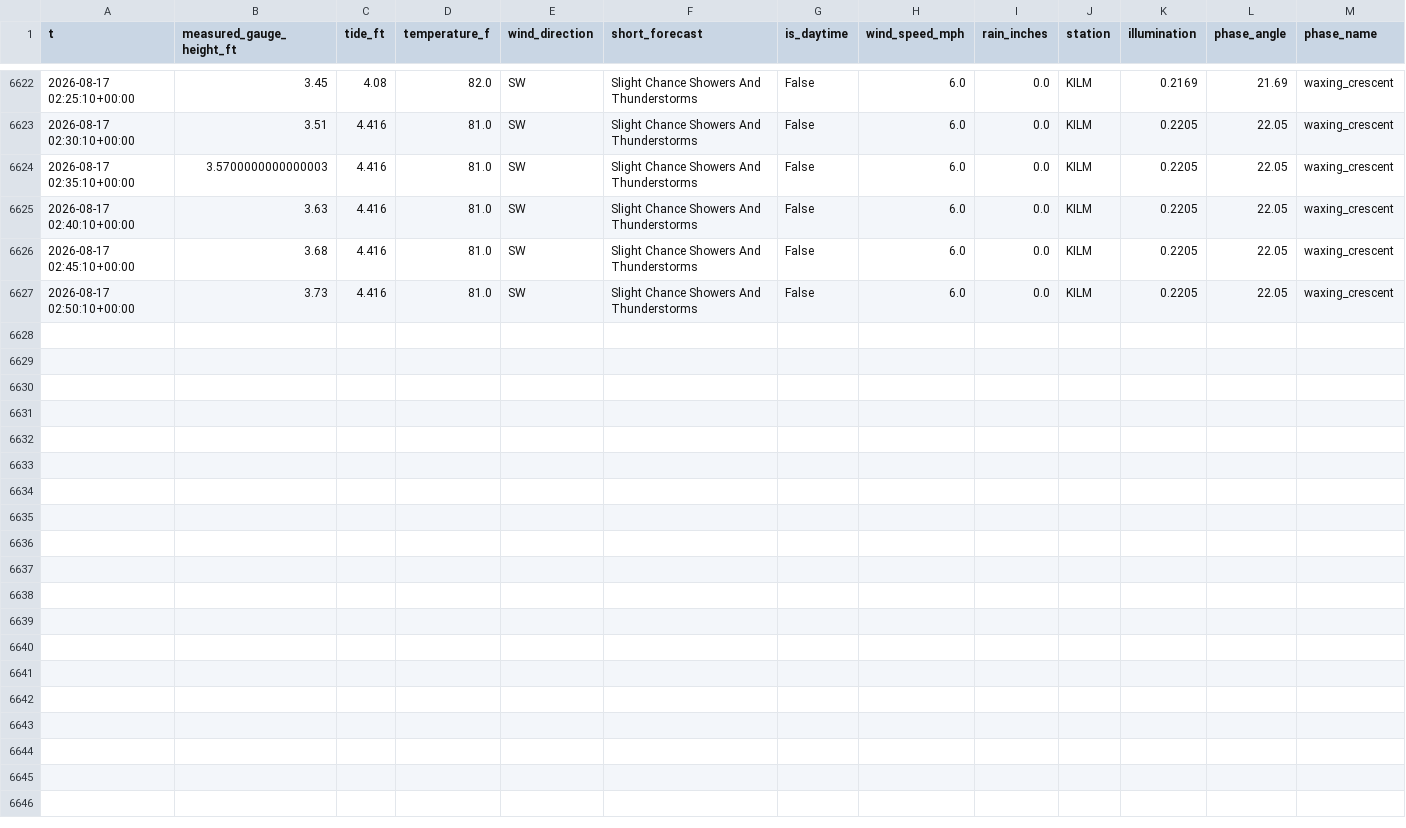
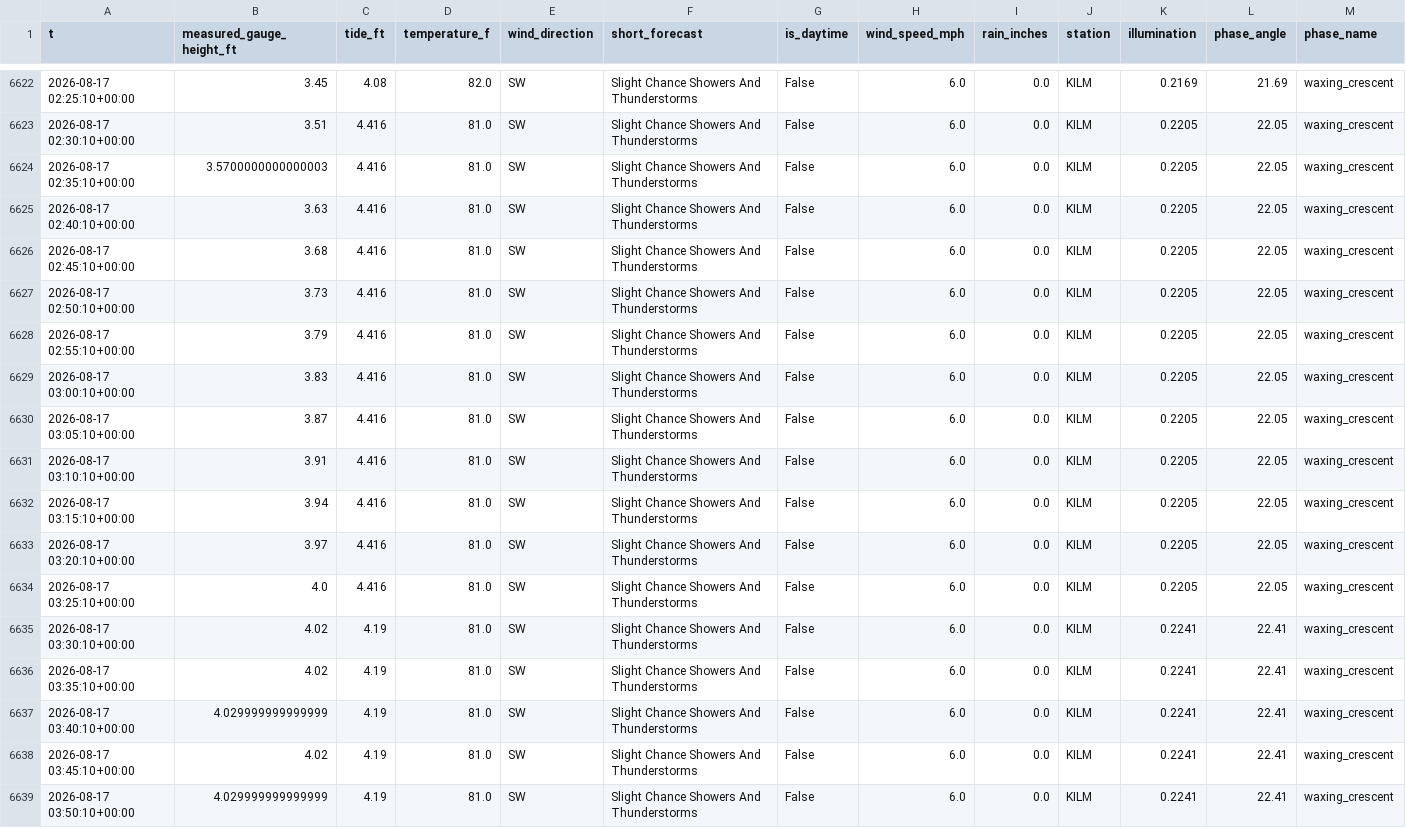
Before and after one commit to richardmhuse/do-not-hit-the-bridge-V2, a CSV file: data/processed/combined.csv, drawn as a sheet; only a part is shown, gaps mark what is left out; rows hold the shown columns only; the diff names each change by its address in the sheet, - before the commit and + after, or states it on an @@ line.

```diff
--- a/data/processed/combined.csv
+++ b/data/processed/combined.csv
+row 6628: 2026-08-17 02:55:10+00:00 | 3.79 | 4.416 | 81.0 | SW | Slight Chance Showers And Thunderstorms | False | 6.0 | 0.0 | KILM | 0.2205 | 22.05 | waxing_crescent
+row 6629: 2026-08-17 03:00:10+00:00 | 3.83 | 4.416 | 81.0 | SW | Slight Chance Showers And Thunderstorms | False | 6.0 | 0.0 | KILM | 0.2205 | 22.05 | waxing_crescent
+row 6630: 2026-08-17 03:05:10+00:00 | 3.87 | 4.416 | 81.0 | SW | Slight Chance Showers And Thunderstorms | False | 6.0 | 0.0 | KILM | 0.2205 | 22.05 | waxing_crescent
+row 6631: 2026-08-17 03:10:10+00:00 | 3.91 | 4.416 | 81.0 | SW | Slight Chance Showers And Thunderstorms | False | 6.0 | 0.0 | KILM | 0.2205 | 22.05 | waxing_crescent
+row 6632: 2026-08-17 03:15:10+00:00 | 3.94 | 4.416 | 81.0 | SW | Slight Chance Showers And Thunderstorms | False | 6.0 | 0.0 | KILM | 0.2205 | 22.05 | waxing_crescent
+row 6633: 2026-08-17 03:20:10+00:00 | 3.97 | 4.416 | 81.0 | SW | Slight Chance Showers And Thunderstorms | False | 6.0 | 0.0 | KILM | 0.2205 | 22.05 | waxing_crescent
+row 6634: 2026-08-17 03:25:10+00:00 | 4.0 | 4.416 | 81.0 | SW | Slight Chance Showers And Thunderstorms | False | 6.0 | 0.0 | KILM | 0.2205 | 22.05 | waxing_crescent
+row 6635: 2026-08-17 03:30:10+00:00 | 4.02 | 4.19 | 81.0 | SW | Slight Chance Showers And Thunderstorms | False | 6.0 | 0.0 | KILM | 0.2241 | 22.41 | waxing_crescent
+row 6636: 2026-08-17 03:35:10+00:00 | 4.02 | 4.19 | 81.0 | SW | Slight Chance Showers And Thunderstorms | False | 6.0 | 0.0 | KILM | 0.2241 | 22.41 | waxing_crescent
+row 6637: 2026-08-17 03:40:10+00:00 | 4.029999999999999 | 4.19 | 81.0 | SW | Slight Chance Showers And Thunderstorms | False | 6.0 | 0.0 | KILM | 0.2241 | 22.41 | waxing_crescent
+row 6638: 2026-08-17 03:45:10+00:00 | 4.02 | 4.19 | 81.0 | SW | Slight Chance Showers And Thunderstorms | False | 6.0 | 0.0 | KILM | 0.2241 | 22.41 | waxing_crescent
+row 6639: 2026-08-17 03:50:10+00:00 | 4.029999999999999 | 4.19 | 81.0 | SW | Slight Chance Showers And Thunderstorms | False | 6.0 | 0.0 | KILM | 0.2241 | 22.41 | waxing_crescent
```
Also changed, not shown: data/processed/forecast.csv, data/raw/measured.csv, 37 other files.
